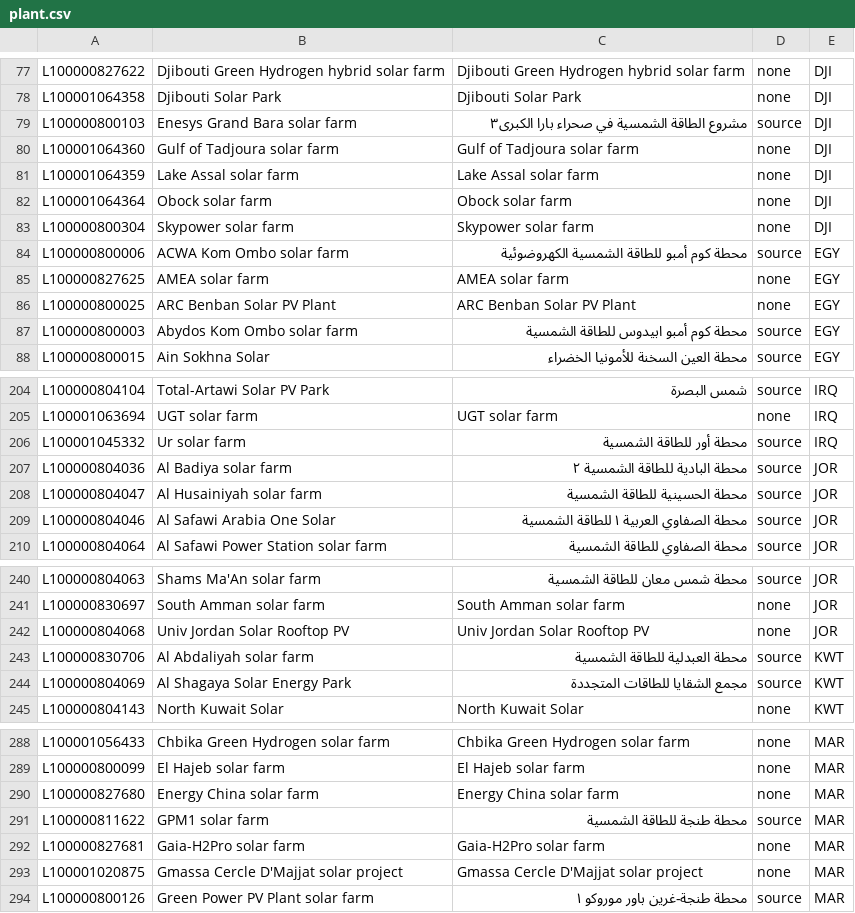
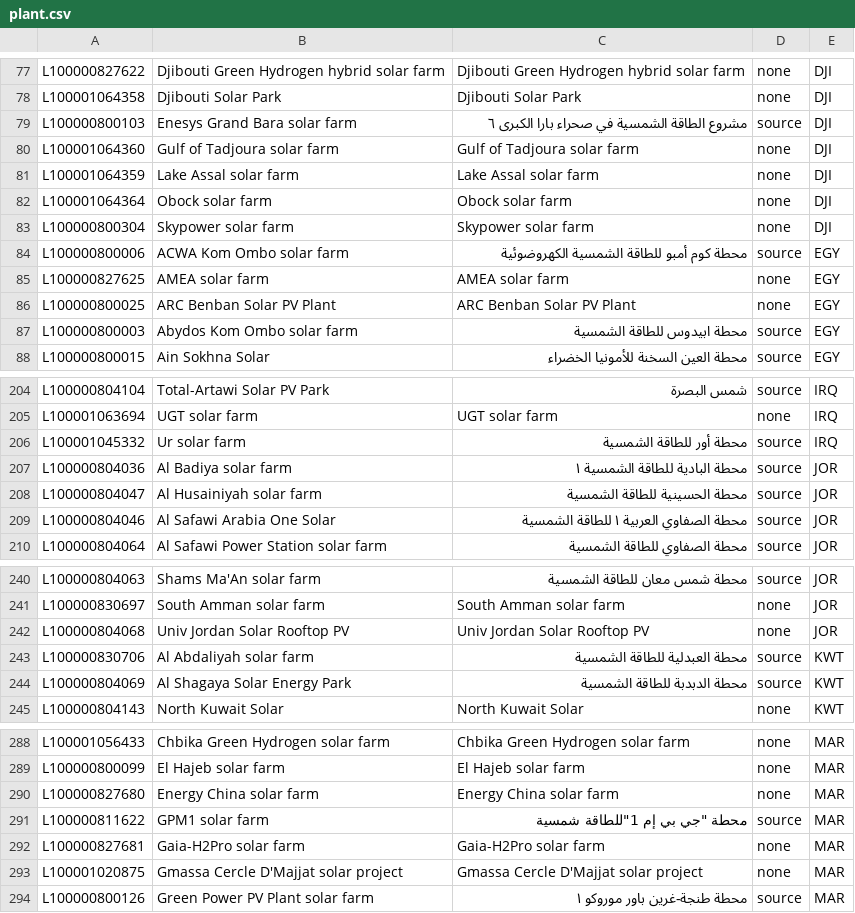
Before and after one commit to ErikaLozada/bilingual-power-bi-report, a CSV file: data/plant.csv, drawn as a sheet; only a part is shown, gaps mark what is left out; the diff covers the shown part only.

```diff
--- a/data/plant.csv
+++ b/data/plant.csv
@@ -78,3 +78,3 @@ L100000827622,Djibouti Green Hydrogen hybrid solar farm,Djibouti Green Hydrogen
 L100001064358,Djibouti Solar Park,Djibouti Solar Park,none,DJI
-L100000800103,Enesys Grand Bara solar farm,مشروع الطاقة الشمسية في صحراء بارا الكبرى٣,source,DJI
+L100000800103,Enesys Grand Bara solar farm,مشروع الطاقة الشمسية في صحراء بارا الكبرى ٦,source,DJI
 L100001064360,Gulf of Tadjoura solar farm,Gulf of Tadjoura solar farm,none,DJI
@@ -86,3 +86,3 @@ L100000827625,AMEA solar farm,AMEA solar farm,none,EGY
 L100000800025,ARC Benban Solar PV Plant,ARC Benban Solar PV Plant,none,EGY
-L100000800003,Abydos Kom Ombo solar farm,محطة كوم أمبو ابيدوس للطاقة الشمسية,source,EGY
+L100000800003,Abydos Kom Ombo solar farm,محطة ابيدوس للطاقة الشمسية,source,EGY
 L100000800015,Ain Sokhna Solar,محطة العين السخنة للأمونيا الخضراء,source,EGY
@@ -206,3 +206,3 @@ L100001063694,UGT solar farm,UGT solar farm,none,IRQ
 L100001045332,Ur solar farm,محطة أور للطاقة الشمسية,source,IRQ
-L100000804036,Al Badiya solar farm,محطة البادية للطاقة الشمسية ٢,source,JOR
+L100000804036,Al Badiya solar farm,محطة البادية للطاقة الشمسية ١,source,JOR
 L100000804047,Al Husainiyah solar farm,محطة الحسينية للطاقة الشمسية,source,JOR
@@ -243,3 +243,3 @@ L100000804068,Univ Jordan Solar Rooftop PV,Univ Jordan Solar Rooftop PV,none,JOR
 L100000830706,Al Abdaliyah solar farm,محطة العبدلية للطاقة الشمسية,source,KWT
-L100000804069,Al Shagaya Solar Energy Park,مجمع الشقايا للطاقات المتجددة,source,KWT
+L100000804069,Al Shagaya Solar Energy Park,محطة الدبدبة للطاقة الشمسية,source,KWT
 L100000804143,North Kuwait Solar,North Kuwait Solar,none,KWT
@@ -290,3 +290,3 @@ L100000800099,El Hajeb solar farm,El Hajeb solar farm,none,MAR
 L100000827680,Energy China solar farm,Energy China solar farm,none,MAR
-L100000811622,GPM1 solar farm,محطة طنجة للطاقة الشمسية,source,MAR
+L100000811622,GPM1 solar farm,"محطة ""جي بي إم 1""للطاقة شمسية",source,MAR
 L100000827681,Gaia-H2Pro solar farm,Gaia-H2Pro solar farm,none,MAR
```
Also changed, not shown: 12 edited cells elsewhere in this file, translations/translations.csv, 2 other files.
